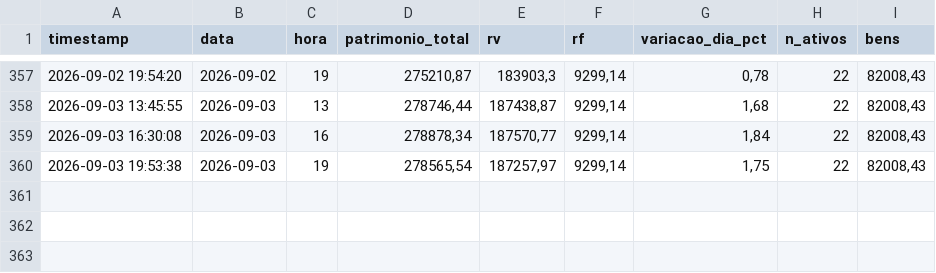
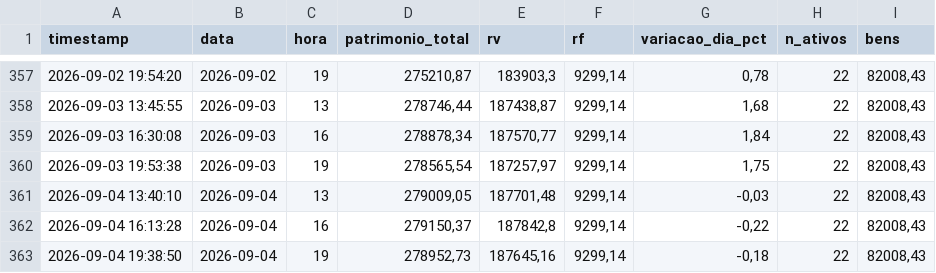
Before and after one commit to barrowsbr/Meus-investimentos-dev, a CSV file: historico_patrimonio.csv, drawn as a sheet; only a part is shown, gaps mark what is left out; the diff names each change by its address in the sheet, - before the commit and + after, or states it on an @@ line.

```diff
--- a/historico_patrimonio.csv
+++ b/historico_patrimonio.csv
+row 361: 2026-09-04 13:40:10 | 2026-09-04 | 13 | 279009,05 | 187701,48 | 9299,14 | -0,03 | 22 | 82008,43
+row 362: 2026-09-04 16:13:28 | 2026-09-04 | 16 | 279150,37 | 187842,8 | 9299,14 | -0,22 | 22 | 82008,43
+row 363: 2026-09-04 19:38:50 | 2026-09-04 | 19 | 278952,73 | 187645,16 | 9299,14 | -0,18 | 22 | 82008,43
```
Also changed, not shown: db_cotacoes.csv, etf_mundo_map.csv, 4 other files.
